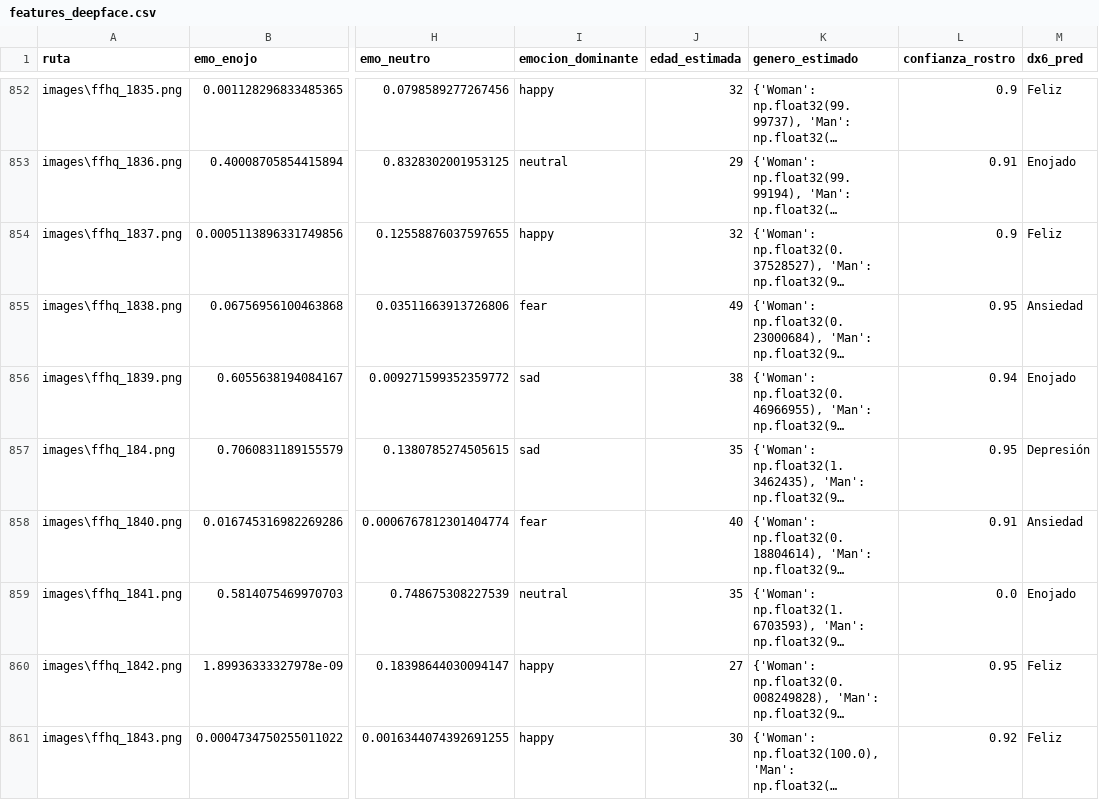
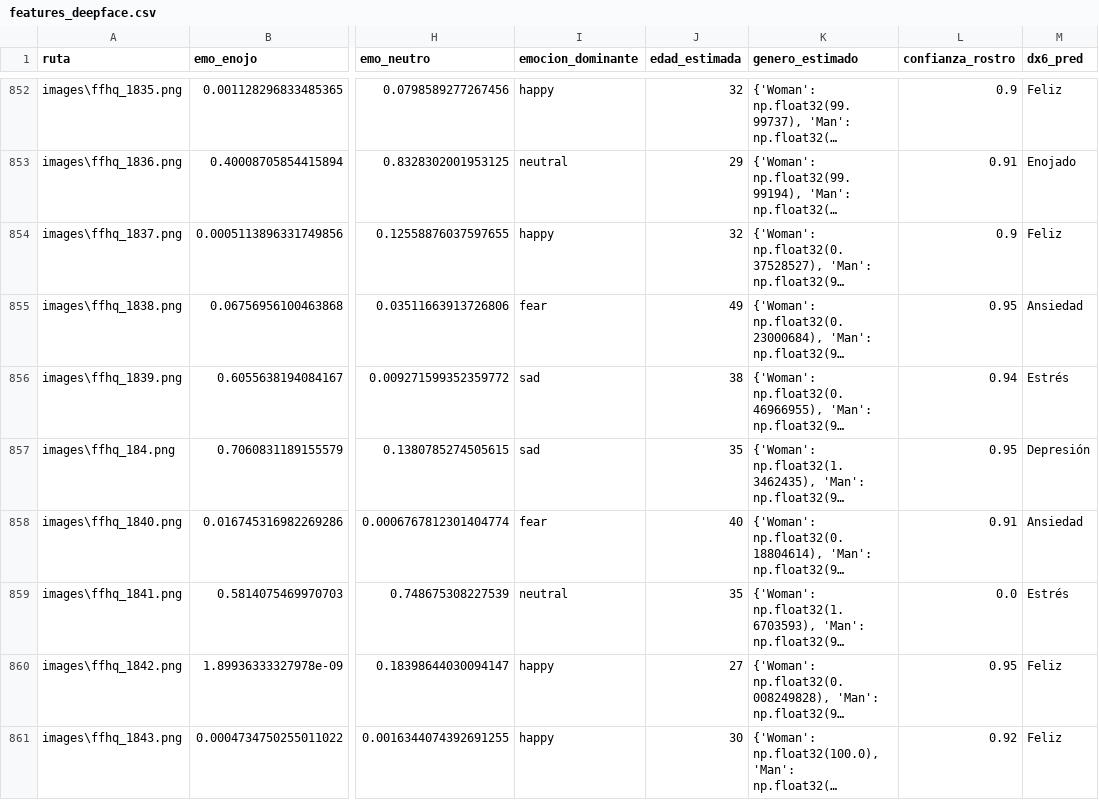
Before and after one commit to ErickReyes334/Proyecto-IS701, a CSV file: packages/models/cognivision/deep-face/features_deepface.csv, drawn as a sheet; only a part is shown, gaps mark what is left out; long unchanged cells end in …; the diff covers the shown part only; the diff names each change by its address in the sheet, - before the commit and + after, or states it on an @@ line.

```diff
--- a/packages/models/cognivision/deep-face/features_deepface.csv
+++ b/packages/models/cognivision/deep-face/features_deepface.csv
-M856 (dx6_pred): Enojado
+M856 (dx6_pred): Estrés
-M859 (dx6_pred): Enojado
+M859 (dx6_pred): Estrés
```
Also changed, not shown: 191 edited cells elsewhere in this file, 15 other files.
